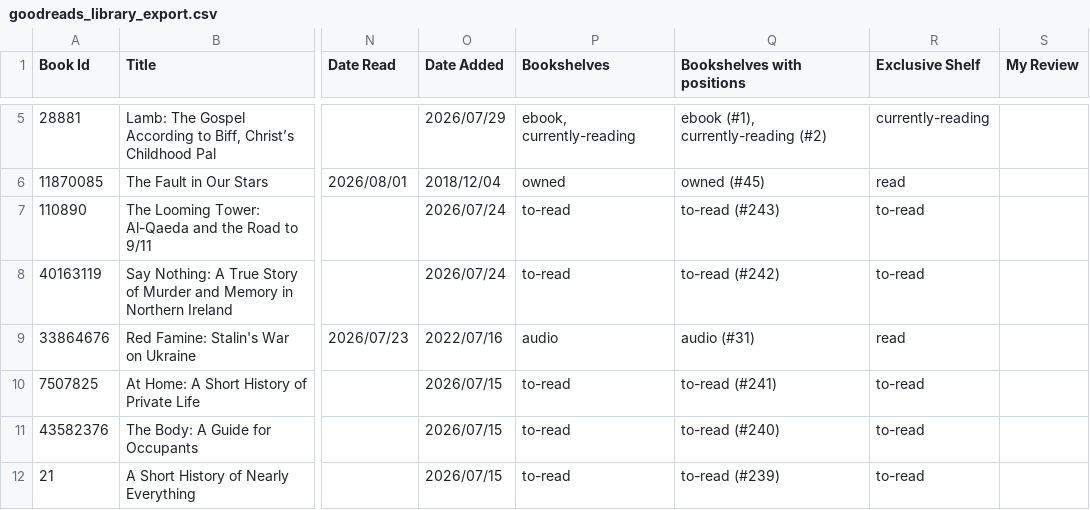
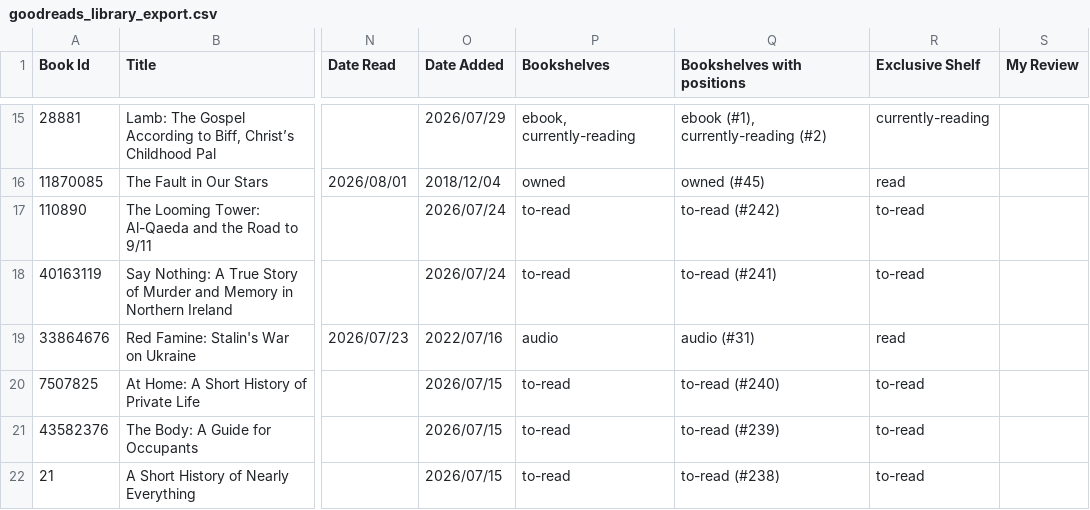
Before and after one commit to zapanda/my-bookshelf, a CSV file: goodreads_library_export.csv, drawn as a sheet; only a part is shown, gaps mark what is left out; addresses are those after the commit; the diff covers the shown part only; the diff names each change by its address in the sheet, - before the commit and + after, or states it on an @@ line.

Commit message:
Add files via upload

```diff
--- a/goodreads_library_export.csv
+++ b/goodreads_library_export.csv
-Q17 (Bookshelves with positions): to-read (#243)
+Q17 (Bookshelves with positions): to-read (#242)
-Q18 (Bookshelves with positions): to-read (#242)
+Q18 (Bookshelves with positions): to-read (#241)
-Q20 (Bookshelves with positions): to-read (#241)
+Q20 (Bookshelves with positions): to-read (#240)
-Q21 (Bookshelves with positions): to-read (#240)
+Q21 (Bookshelves with positions): to-read (#239)
-Q22 (Bookshelves with positions): to-read (#239)
+Q22 (Bookshelves with positions): to-read (#238)
```
Also changed, not shown: 5 added rows, 2 removed rows, 5 moved rows and 10 edited cells elsewhere in this file.
